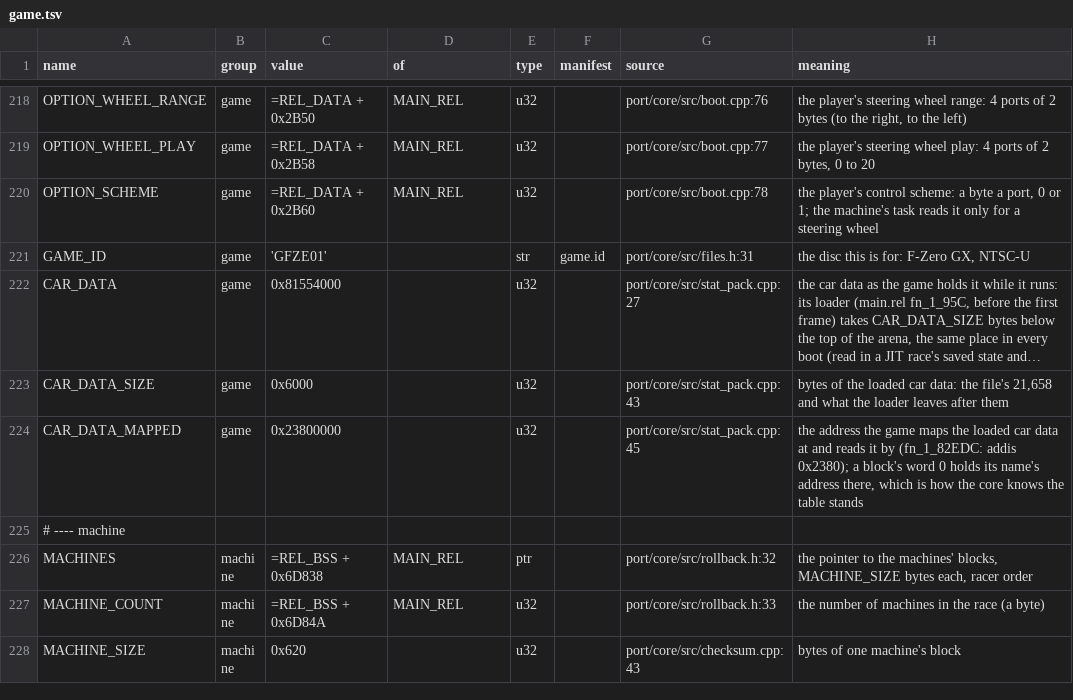
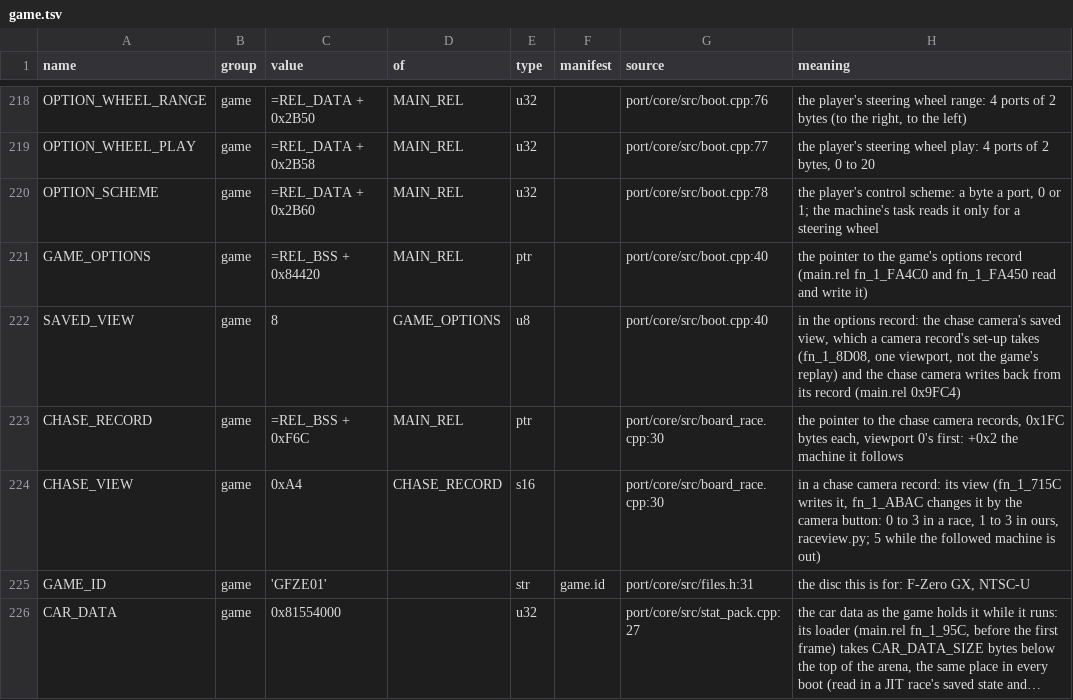
Before and after one commit to piconet-live/piconet-runner, a TSV file: port/facts/game.tsv, drawn as a sheet; only a part is shown, gaps mark what is left out; the shorter side is filled out with more unchanged rows; long unchanged cells end in …; the diff names each change by its address in the sheet, - before the commit and + after, or states it on an @@ line.

```diff
--- a/port/facts/game.tsv
+++ b/port/facts/game.tsv
+row 221: GAME_OPTIONS | game | =REL_BSS + 0x84420 | MAIN_REL | ptr |  | port/core/src/boot.cpp:40 | the pointer to the game's options record (main.rel fn_1_FA4C0 and fn_1_FA450 read and write it)
+row 222: SAVED_VIEW | game | 8 | GAME_OPTIONS | u8 |  | port/core/src/boot.cpp:40 | in the options record: the chase camera's saved view, which a camera record's set-up takes (fn_1_8D08, one viewport, not the game's replay) and the chase camera writes back from its record (main.rel 0x9FC4)
+row 223: CHASE_RECORD | game | =REL_BSS + 0xF6C | MAIN_REL | ptr |  | port/core/src/board_race.cpp:30 | the pointer to the chase camera records, 0x1FC bytes each, viewport 0's first: +0x2 the machine it follows
+row 224: CHASE_VIEW | game | 0xA4 | CHASE_RECORD | s16 |  | port/core/src/board_race.cpp:30 | in a chase camera record: its view (fn_1_715C writes it, fn_1_ABAC changes it by the camera button: 0 to 3 in a race, 1 to 3 in ours, raceview.py; 5 while the followed machine is out)
```
Also changed, not shown: 18 other files.
